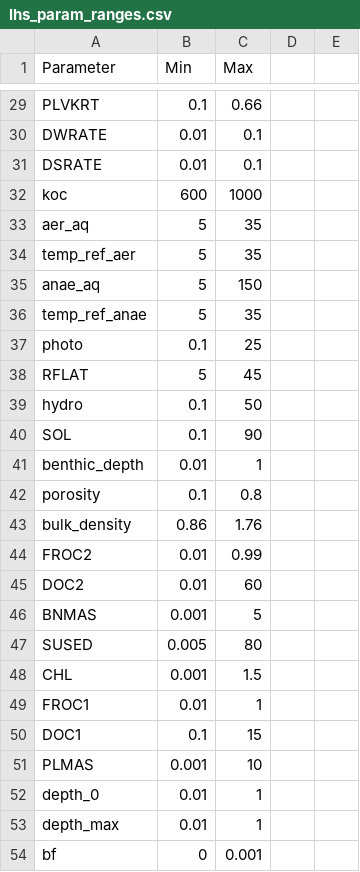
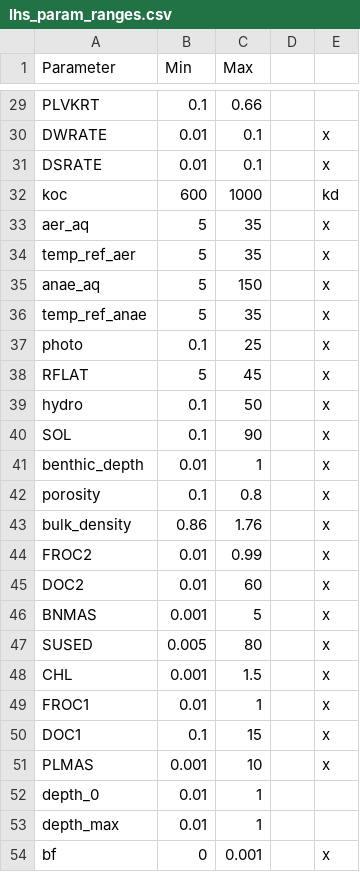
Before and after one commit to puruckertom/yuan_urban_pesticides, a CSV file: input/lhs/lhs_param_ranges.csv, drawn as a sheet; only a part is shown, gaps mark what is left out; the diff covers the shown part only.

```diff
--- a/input/lhs/lhs_param_ranges.csv
+++ b/input/lhs/lhs_param_ranges.csv
@@ -30,22 +30,22 @@ PLVKRT,0.1,0.66
-DWRATE,0.01,0.1
-DSRATE,0.01,0.1
-koc,600,1000
-aer_aq,5,35
-temp_ref_aer,5,35
-anae_aq,5,150
-temp_ref_anae,5,35
-photo,0.1,25
-RFLAT,5,45
-hydro,0.1,50
-SOL,0.1,90
-benthic_depth,0.01,1
-porosity,0.1,0.8
-bulk_density,0.86,1.76
-FROC2,0.01,0.99
-DOC2,0.01,60
-BNMAS,0.001,5
-SUSED,0.005,80
-CHL,0.001,1.5
-FROC1,0.01,1
-DOC1,0.1,15
-PLMAS,0.001,10
+DWRATE,0.01,0.1,,x
+DSRATE,0.01,0.1,,x
+koc,600,1000,,kd
+aer_aq,5,35,,x
+temp_ref_aer,5,35,,x
+anae_aq,5,150,,x
+temp_ref_anae,5,35,,x
+photo,0.1,25,,x
+RFLAT,5,45,,x
+hydro,0.1,50,,x
+SOL,0.1,90,,x
+benthic_depth,0.01,1,,x
+porosity,0.1,0.8,,x
+bulk_density,0.86,1.76,,x
+FROC2,0.01,0.99,,x
+DOC2,0.01,60,,x
+BNMAS,0.001,5,,x
+SUSED,0.005,80,,x
+CHL,0.001,1.5,,x
+FROC1,0.01,1,,x
+DOC1,0.1,15,,x
+PLMAS,0.001,10,,x
@@ -54 +54 @@ depth_max,0.01,1
-bf,0,0.001
+bf,0,0.001,,x
```
Also changed, not shown: 21 edited cells elsewhere in this file, 9 other files.
